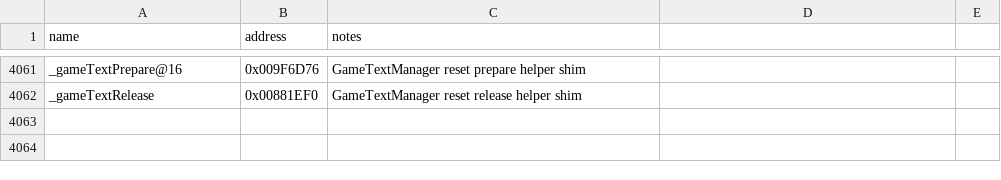
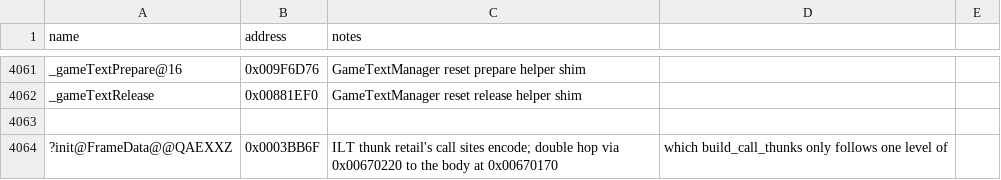
Before and after one commit to Doble-K/Open-BFME-1, a CSV file: reverse/symbols.csv, drawn as a sheet; only a part is shown, gaps mark what is left out; the diff names each change by its address in the sheet, - before the commit and + after, or states it on an @@ line.

Commit message:
land five FrameDataManager bodies as C++ (349B), de-pooled like the rest
BFME de-pooled FrameDataManager exactly as it de-pooled FrameData,
NetCommandList, NetCommandRef and Connection. The destructor at 0x00670540
stores a vptr, so the class still has a vtable, but it carries no SEH frame at
all: there is no MemoryPoolObject base destructor to unwind past, and it goes
straight from the clear loop to the vector-destructor iterator and
operator delete[]. Against the reference's base the compiler emits that frame
and nothing lines up; without it the prologue matches to the byte. Field offsets
are unchanged, which is why the accessors already matched.

Landed: the constructor (145B), the destructor (102B), its scalar deleting
destructor (30B) and init (72B).

init shows the same substitution resetFrame already showed: BFME stamps
setFrameCommandCount(-1) where the reference passes getCommandCount(). A fresh
frame is "count not yet known", not "zero commands".

One mechanical find worth keeping: retail's call sites reach FrameData::init
through a DOUBLE incremental-link thunk, 0x0003BB6F -> 0x00670220 -> 0x00670170.
build_call_thunks follows one hop, so the call resolved to the body and three
bytes of REL32 stayed wrong until the outer thunk was pinned explicitly. That is
what reverse/symbols.csv's "thunks build_call_thunks does not auto-discover"
clause is for.

The class is declared in the .cpp, claiming the real header's include guard,
rather than in a shim header. A shim directory forces the full gate on every
later commit; with six clones building against one wine prefix that gate takes
45+ minutes and wedged outright on this attempt, producing no objects for eleven
minutes while cl kept spawning. Nothing outside this file needs the declaration.

Left present-unmatched with the reason recorded in place: addNetCommandMsg,
which differs only in retail keeping msg in esi and calling where this source
tail-jumps; and allCommandsReady, whose real body at 0x00670A30 is 448 bytes of
BFME-specific logic rather than the reference's one-line delegation, and which
reads TheGlobalData+0xB1C -- an offset the firewall shim claims is
m_firewallPortOverride on unverified evidence.

```diff
--- a/reverse/symbols.csv
+++ b/reverse/symbols.csv
+row 4063: (empty)
+row 4064: ?init@FrameData@@QAEXXZ | 0x0003BB6F | ILT thunk retail's call sites encode; double hop via 0x00670220 to the body at 0x00670170 | which build_call_thunks only follows one level of
```
Also changed, not shown: 2 other files.
